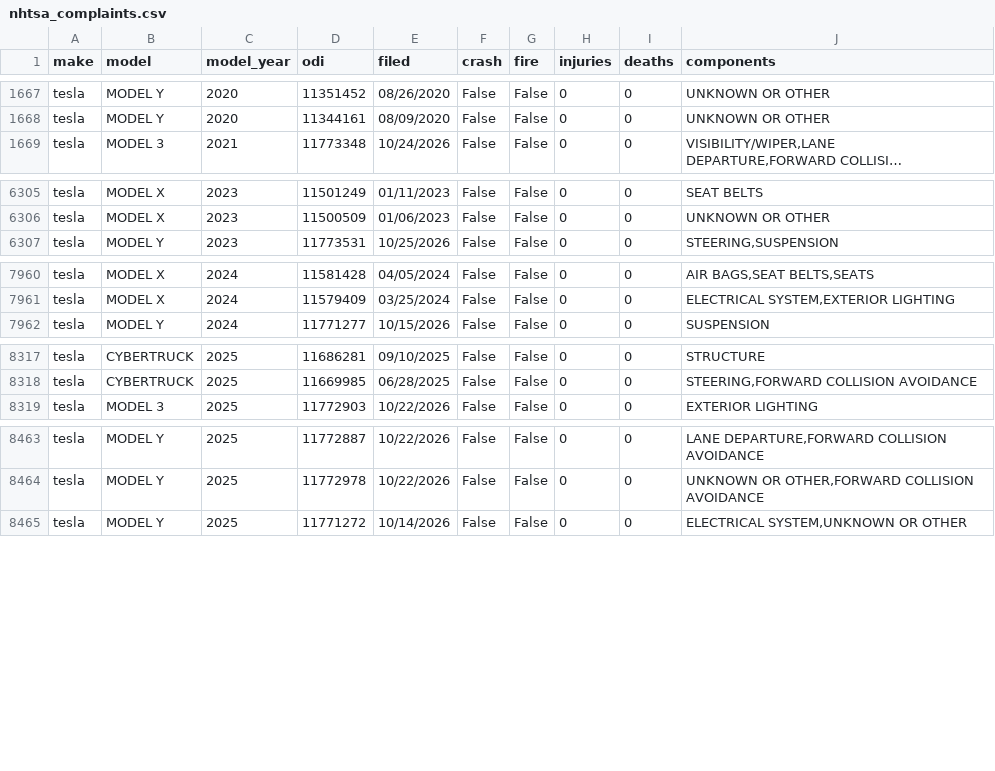
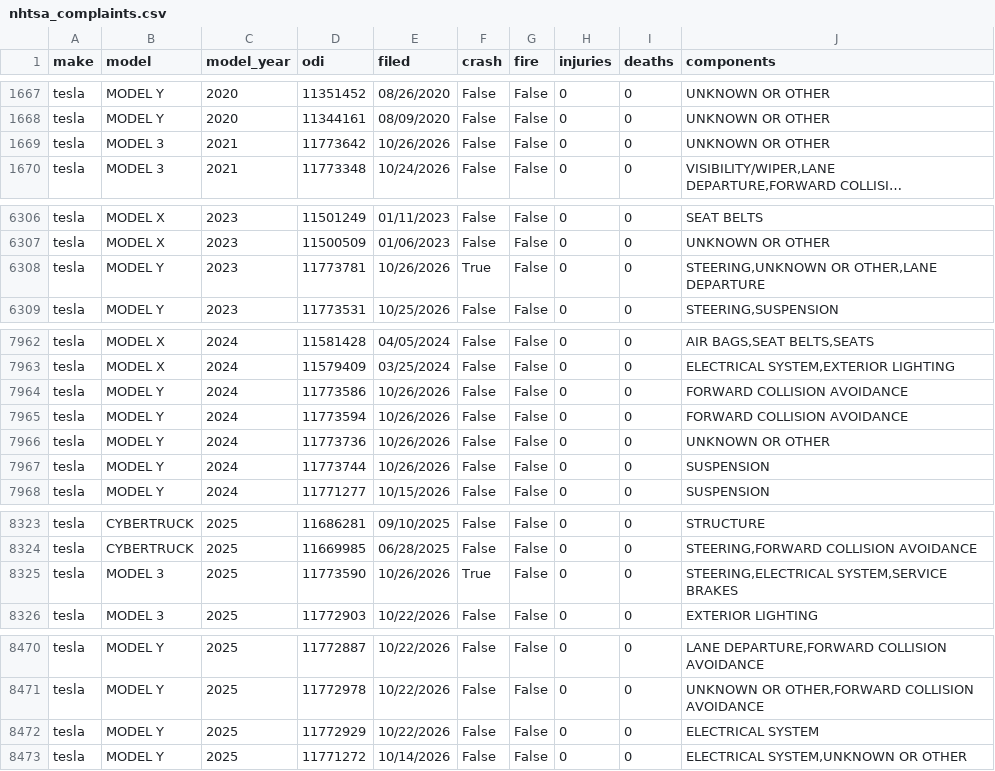
Before and after one commit to Shubham080802/tesla-Rivian-dashboard, a CSV file: data/external/research/nhtsa_complaints.csv, drawn as a sheet; only a part is shown, gaps mark what is left out; long unchanged cells end in …; the diff names each change by its address in the sheet, - before the commit and + after, or states it on an @@ line.

```diff
--- a/data/external/research/nhtsa_complaints.csv
+++ b/data/external/research/nhtsa_complaints.csv
+row 1669: tesla | MODEL 3 | 2021 | 11773642 | 10/26/2026 | False | False | 0 | 0 | UNKNOWN OR OTHER
+row 6308: tesla | MODEL Y | 2023 | 11773781 | 10/26/2026 | True | False | 0 | 0 | STEERING,UNKNOWN OR OTHER,LANE DEPARTURE
+row 7964: tesla | MODEL Y | 2024 | 11773586 | 10/26/2026 | False | False | 0 | 0 | FORWARD COLLISION AVOIDANCE
+row 7965: tesla | MODEL Y | 2024 | 11773594 | 10/26/2026 | False | False | 0 | 0 | FORWARD COLLISION AVOIDANCE
+row 7966: tesla | MODEL Y | 2024 | 11773736 | 10/26/2026 | False | False | 0 | 0 | UNKNOWN OR OTHER
+row 7967: tesla | MODEL Y | 2024 | 11773744 | 10/26/2026 | False | False | 0 | 0 | SUSPENSION
+row 8325: tesla | MODEL 3 | 2025 | 11773590 | 10/26/2026 | True | False | 0 | 0 | STEERING,ELECTRICAL SYSTEM,SERVICE BRAKES
+row 8472: tesla | MODEL Y | 2025 | 11772929 | 10/22/2026 | False | False | 0 | 0 | ELECTRICAL SYSTEM
```
Also changed, not shown: data/external/fred_GASREGW.csv, data/external/research/ca_zip_make.csv, 7 other files.
